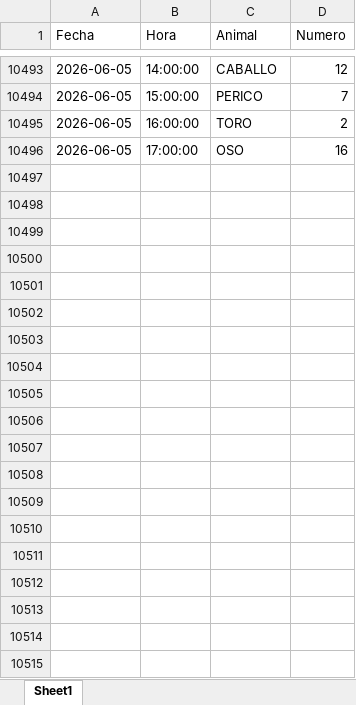
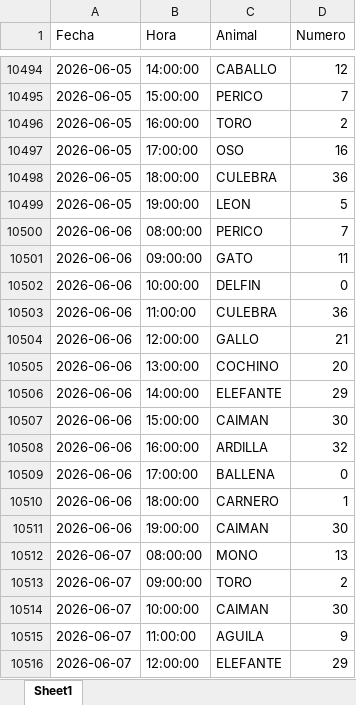
Before and after one commit to GabozAlex/PrediccionNumeros, an Excel workbook: data/SelvaPlus.xlsx, sheet Sheet1, drawn as a sheet; only a part is shown, gaps mark what is left out; values as stored, in another font and other column widths than the file's, no borders; the diff covers the shown part only; the diff names each change by its address in the sheet, - before the commit and + after, or states it on an @@ line.

```diff
--- a/data/SelvaPlus.xlsx (sheet Sheet1)
+++ b/data/SelvaPlus.xlsx (sheet Sheet1)
+row 10498: 2026-06-05 | 18:00:00 | CULEBRA | 36
+row 10499: 2026-06-05 | 19:00:00 | LEON | 5
+row 10500: 2026-06-06 | 08:00:00 | PERICO | 7
+row 10501: 2026-06-06 | 09:00:00 | GATO | 11
+row 10502: 2026-06-06 | 10:00:00 | DELFIN | 0
+row 10503: 2026-06-06 | 11:00:00 | CULEBRA | 36
+row 10504: 2026-06-06 | 12:00:00 | GALLO | 21
+row 10505: 2026-06-06 | 13:00:00 | COCHINO | 20
+row 10506: 2026-06-06 | 14:00:00 | ELEFANTE | 29
+row 10507: 2026-06-06 | 15:00:00 | CAIMAN | 30
+row 10508: 2026-06-06 | 16:00:00 | ARDILLA | 32
+row 10509: 2026-06-06 | 17:00:00 | BALLENA | 0
+row 10510: 2026-06-06 | 18:00:00 | CARNERO | 1
+row 10511: 2026-06-06 | 19:00:00 | CAIMAN | 30
+row 10512: 2026-06-07 | 08:00:00 | MONO | 13
+row 10513: 2026-06-07 | 09:00:00 | TORO | 2
+row 10514: 2026-06-07 | 10:00:00 | CAIMAN | 30
+row 10515: 2026-06-07 | 11:00:00 | AGUILA | 9
+row 10516: 2026-06-07 | 12:00:00 | ELEFANTE | 29
```
Also changed, not shown: 44 added rows elsewhere in this sheet, data/LaGranjita.xlsx, data/LottoActivoINT.xlsx, 4 other files.
